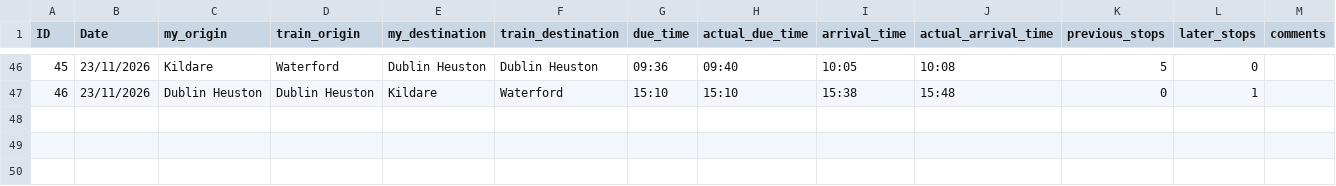
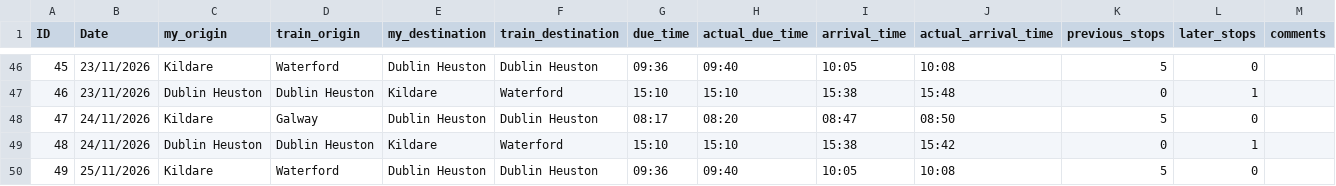
Before and after one commit to ABermo/dcp26_assignment, a CSV file: dcp26.csv, drawn as a sheet; only a part is shown, gaps mark what is left out.

Commit message:
Subplot graphs for delays by stops

```diff
--- a/dcp26.csv
+++ b/dcp26.csv
@@ -47 +47,4 @@ ID,Date,my_origin,train_origin,my_destination,train_destination,due_time,actual_
 46,23/11/2026,Dublin Heuston,Dublin Heuston,Kildare,Waterford,15:10,15:10,15:38,15:48,0,1,
+47,24/11/2026,Kildare,Galway,Dublin Heuston,Dublin Heuston,08:17,08:20,08:47,08:50,5,0,
+48,24/11/2026,Dublin Heuston,Dublin Heuston,Kildare,Waterford,15:10,15:10,15:38,15:42,0,1,
+49,25/11/2026,Kildare,Waterford,Dublin Heuston,Dublin Heuston,09:36,09:40,10:05,10:08,5,0,
```
Also changed, not shown: 2 other files.
